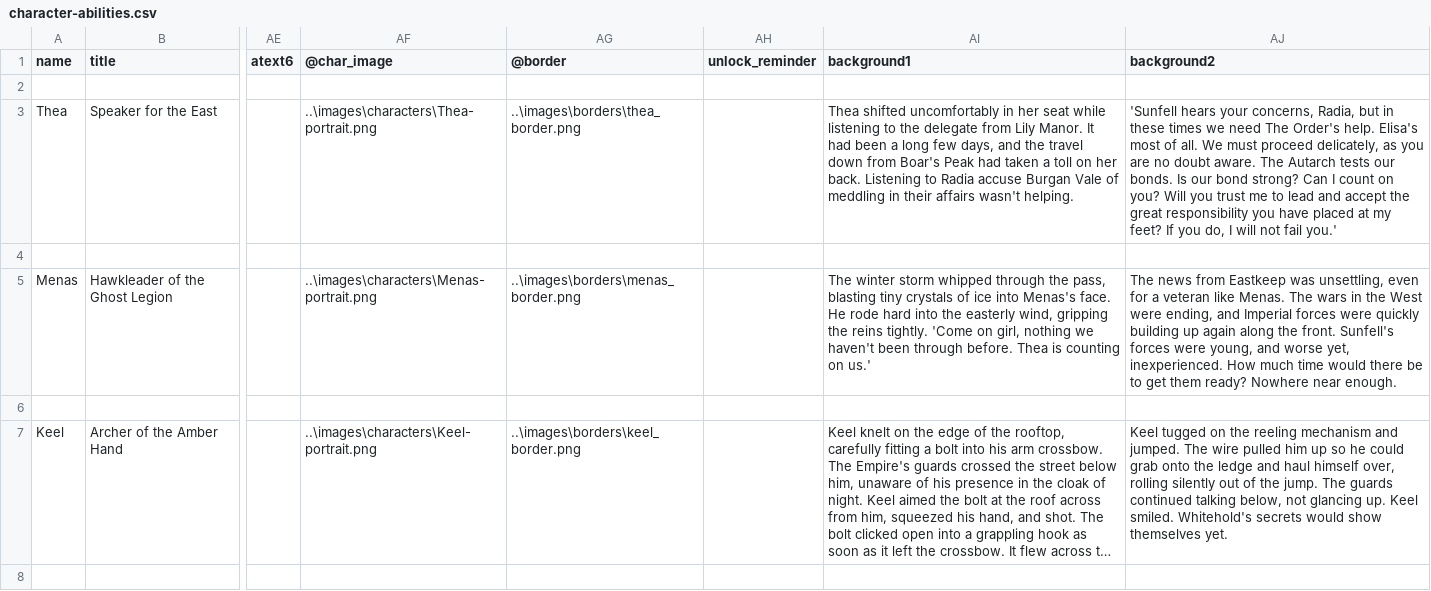
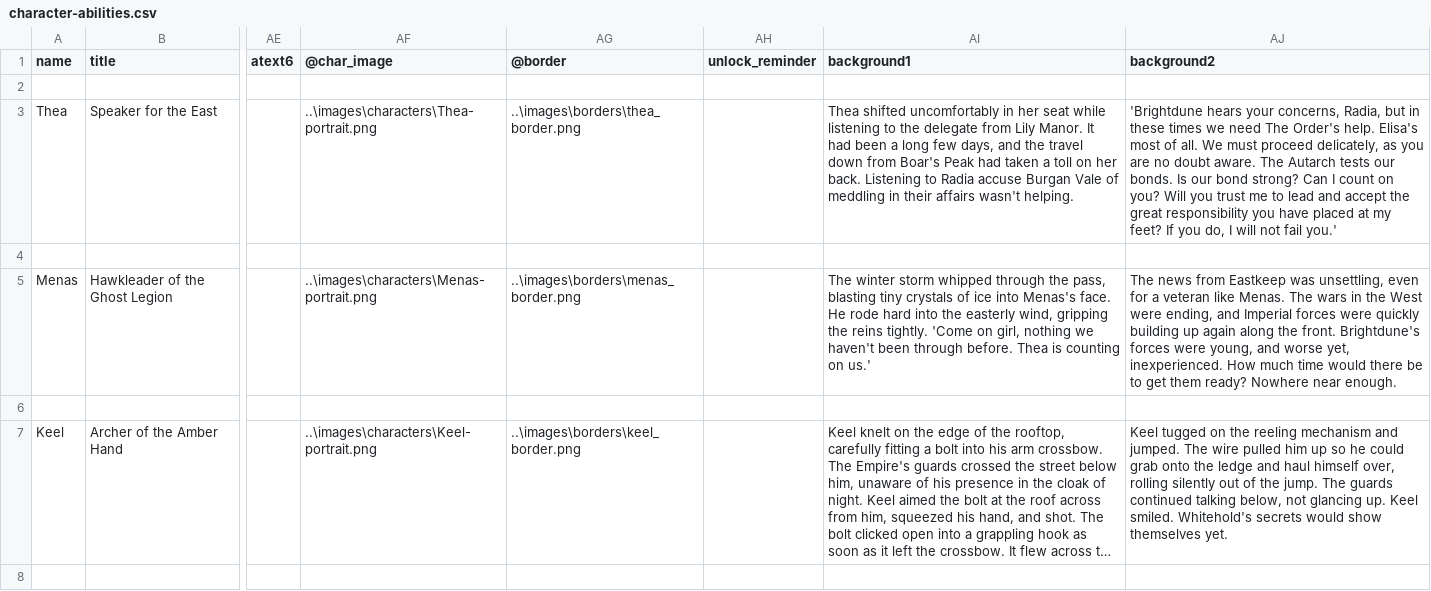
Before and after one commit to ziapeltagames/six-winters, a CSV file: csv/character-abilities.csv, drawn as a sheet; only a part is shown, gaps mark what is left out; long unchanged cells end in …; the diff names each change by its address in the sheet, - before the commit and + after, or states it on an @@ line.

Commit message:
region name change

```diff
--- a/csv/character-abilities.csv
+++ b/csv/character-abilities.csv
-AJ3 (background2): 'Sunfell hears your…
+AJ3 (background2): 'Brightdune hears your…
-AJ5 (background2): …the front. Sunfell's forces were…
+AJ5 (background2): …the front. Brightdune's forces were…
```
Also changed, not shown: 1 other file.
